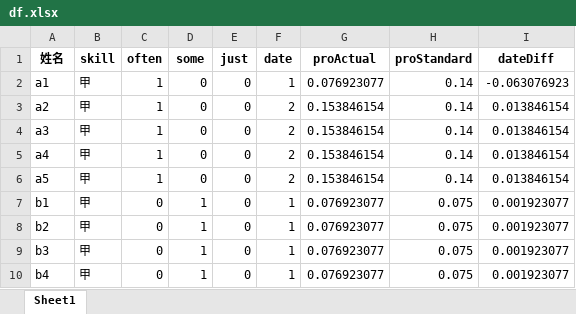
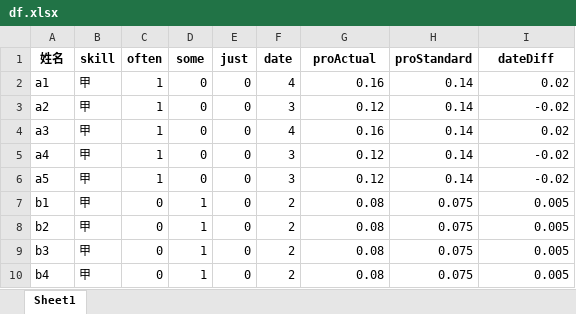
Before and after one commit to cqwsljy/planwork, an Excel workbook: df.xlsx, sheet Sheet1, drawn as a sheet; values as stored, in another font and other column widths than the file's, no borders; the diff names each change by its address in the sheet, - before the commit and + after, or states it on an @@ line.

```diff
--- a/df.xlsx (sheet Sheet1)
+++ b/df.xlsx (sheet Sheet1)
-F2 (date): 1
+F2 (date): 4
-G2 (proActual): 0.076923077
+G2 (proActual): 0.16
-I2 (dateDiff): -0.063076923
+I2 (dateDiff): 0.02
-F3 (date): 2
+F3 (date): 3
-G3 (proActual): 0.153846154
+G3 (proActual): 0.12
-I3 (dateDiff): 0.013846154
+I3 (dateDiff): -0.02
-F4 (date): 2
+F4 (date): 4
-G4 (proActual): 0.153846154
+G4 (proActual): 0.16
-I4 (dateDiff): 0.013846154
+I4 (dateDiff): 0.02
-F5:F6 (date): 2
+F5:F6 (date): 3
-G5:G6 (proActual): 0.153846154
+G5:G6 (proActual): 0.12
-I5:I6 (dateDiff): 0.013846154
+I5:I6 (dateDiff): -0.02
-F7:F10 (date): 1
+F7:F10 (date): 2
-G7:G10 (proActual): 0.076923077
+G7:G10 (proActual): 0.08
-I7:I10 (dateDiff): 0.001923077
+I7:I10 (dateDiff): 0.005
```
Also changed, not shown: dfh.xlsx, 1 other file.
